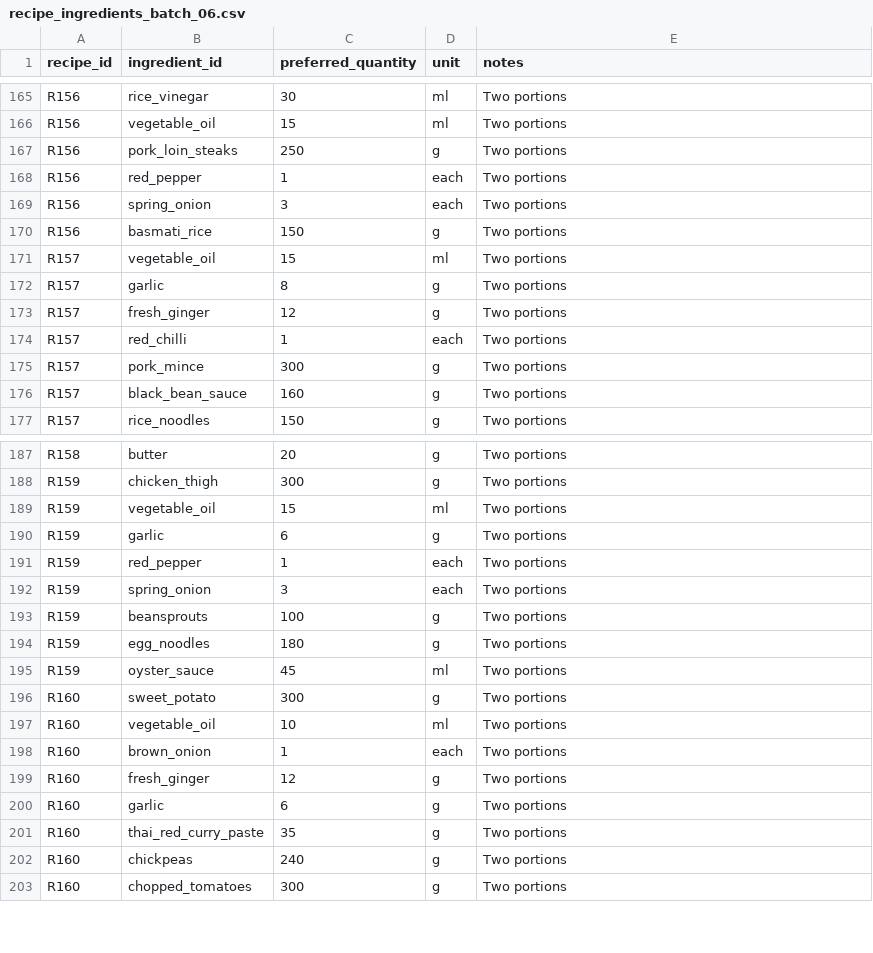
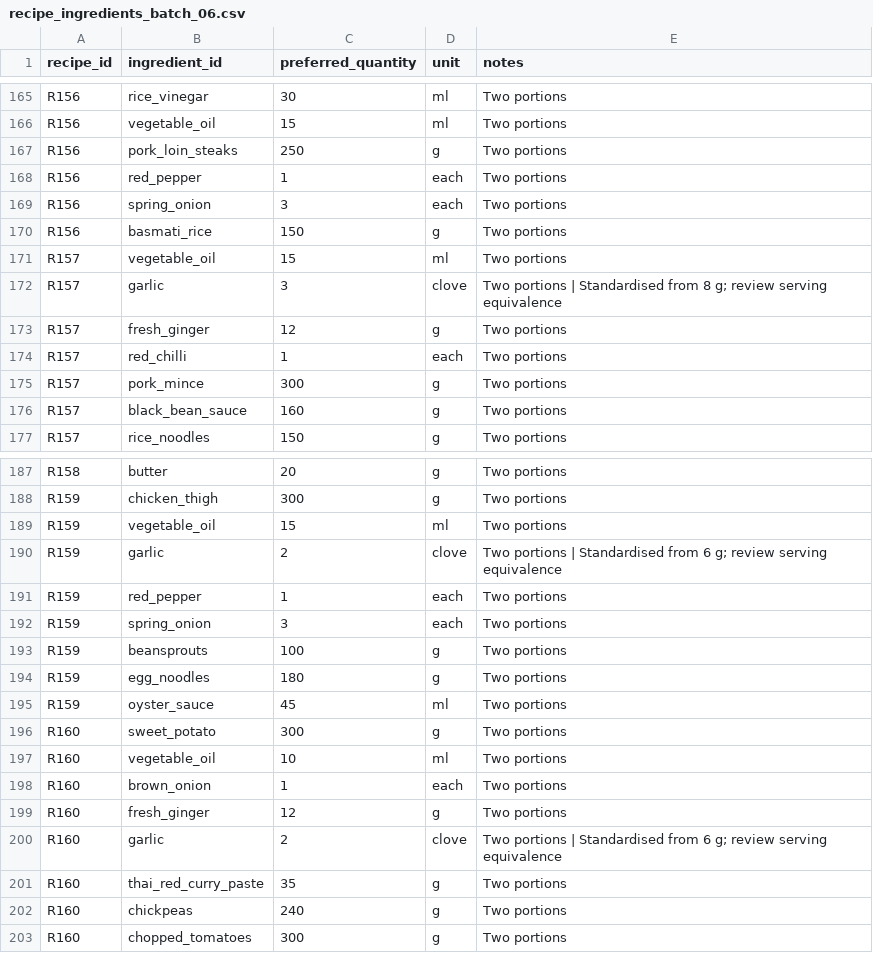
Before and after one commit to hassambashir/grocery-optimiser, a CSV file: staging/recipe_ingredients_batch_06.csv, drawn as a sheet; only a part is shown, gaps mark what is left out; the diff covers the shown part only.

Commit message:
Standardise staged ingredient units and recipe instructions

```diff
--- a/staging/recipe_ingredients_batch_06.csv
+++ b/staging/recipe_ingredients_batch_06.csv
@@ -171,3 +171,3 @@ R156,basmati_rice,150,g,Two portions
 R157,vegetable_oil,15,ml,Two portions
-R157,garlic,8,g,Two portions
+R157,garlic,3,clove,Two portions | Standardised from 8 g; review serving equivalence
 R157,fresh_ginger,12,g,Two portions
@@ -189,3 +189,3 @@ R159,chicken_thigh,300,g,Two portions
 R159,vegetable_oil,15,ml,Two portions
-R159,garlic,6,g,Two portions
+R159,garlic,2,clove,Two portions | Standardised from 6 g; review serving equivalence
 R159,red_pepper,1,each,Two portions
@@ -199,3 +199,3 @@ R160,brown_onion,1,each,Two portions
 R160,fresh_ginger,12,g,Two portions
-R160,garlic,6,g,Two portions
+R160,garlic,2,clove,Two portions | Standardised from 6 g; review serving equivalence
 R160,thai_red_curry_paste,35,g,Two portions
```
Also changed, not shown: 18 edited cells elsewhere in this file.
